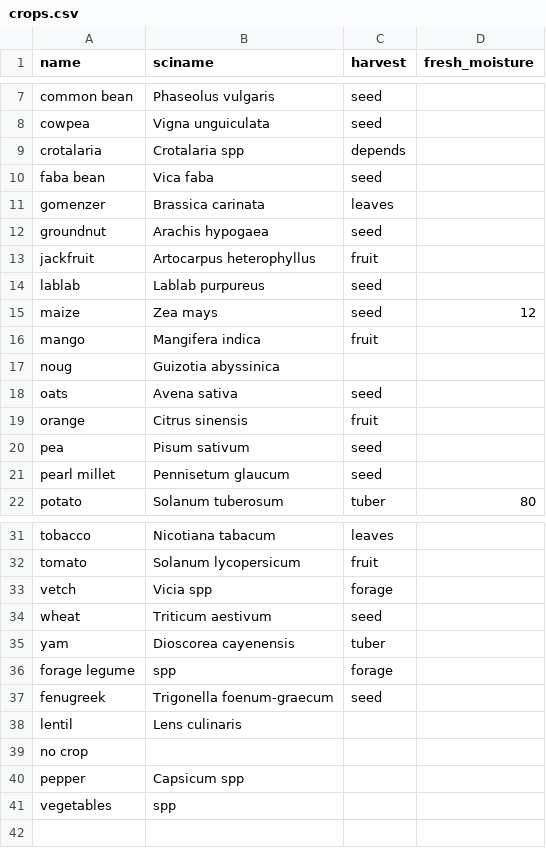
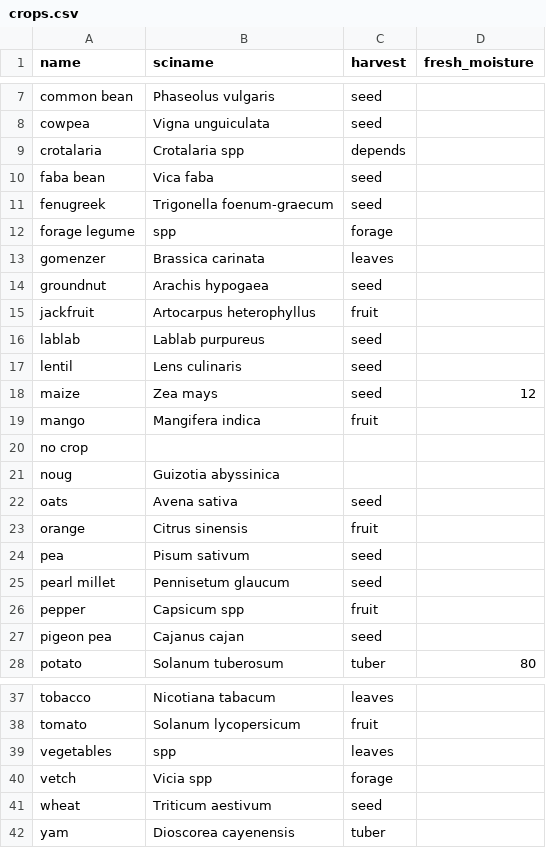
Before and after one commit to reagro/carob, a CSV file: terms/crops.csv, drawn as a sheet; only a part is shown, gaps mark what is left out.

```diff
--- a/terms/crops.csv
+++ b/terms/crops.csv
@@ -10,2 +10,4 @@ crotalaria,Crotalaria spp,depends,
 faba bean,Vica faba,seed,
+fenugreek,Trigonella foenum-graecum,seed,
+forage legume,spp,forage,
 gomenzer,Brassica carinata,leaves,
@@ -14,4 +16,6 @@ jackfruit,Artocarpus heterophyllus,fruit,
 lablab,Lablab purpureus,seed,
+lentil,Lens culinaris,seed,
 maize,Zea mays,seed,12
 mango,Mangifera indica,fruit,
+no crop,,,
 noug,Guizotia abyssinica,,
@@ -21,2 +25,4 @@ pea,Pisum sativum,seed,
 pearl millet,Pennisetum glaucum,seed,
+pepper,Capsicum spp,fruit,
+pigeon pea,Cajanus cajan,seed,
 potato,Solanum tuberosum,tuber,80
@@ -32,2 +38,3 @@ tobacco,Nicotiana tabacum,leaves,
 tomato,Solanum lycopersicum,fruit,
+vegetables,spp,leaves,
 vetch,Vicia spp,forage,
@@ -35,7 +42 @@ wheat,Triticum aestivum,seed,
 yam,Dioscorea cayenensis,tuber,
-forage legume,spp,forage,
-fenugreek,Trigonella foenum-graecum,seed,
-lentil,Lens culinaris,,
-no crop,,,
-pepper,Capsicum spp,,
-vegetables,spp,,
```
Also changed, not shown: 11 other files.
